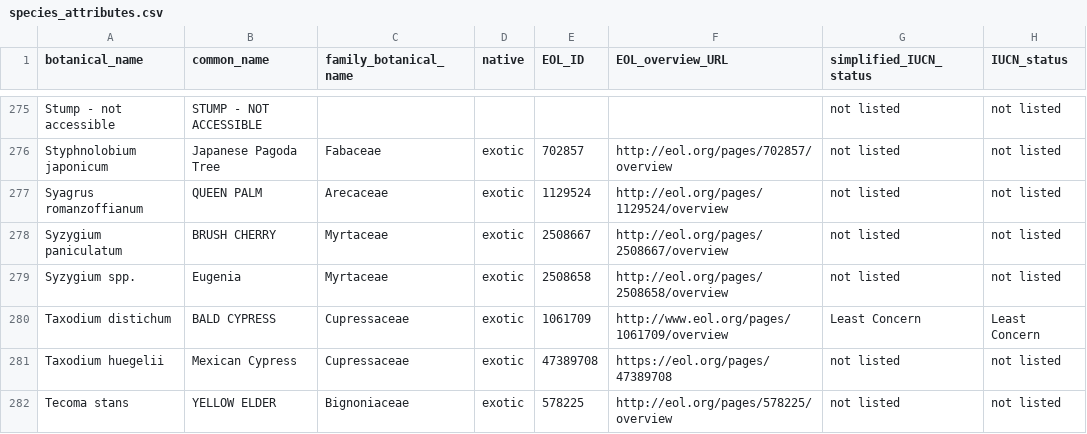
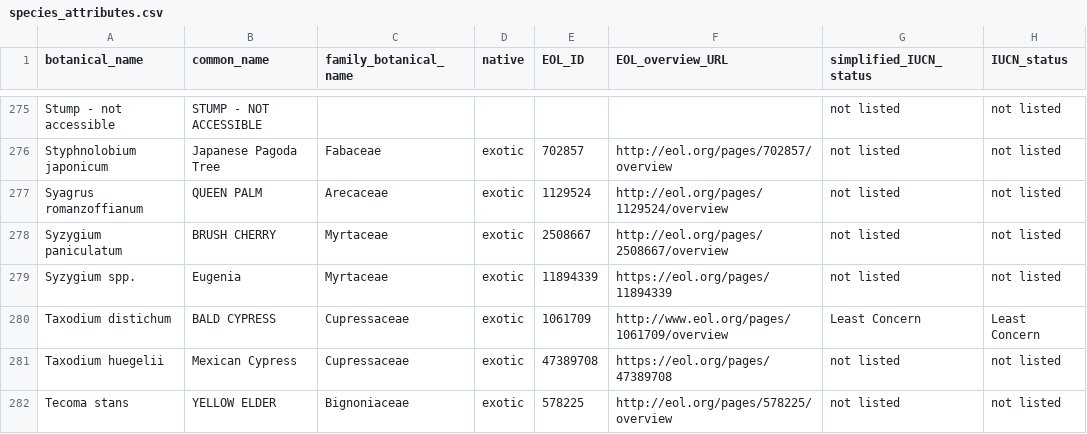
Before and after one commit to Public-Tree-Map/public-tree-map-data-pipeline, a CSV file: data/species_attributes.csv, drawn as a sheet; only a part is shown, gaps mark what is left out; the diff names each change by its address in the sheet, - before the commit and + after, or states it on an @@ line.

Commit message:
update Syzygium spp. EOL ID

```diff
--- a/data/species_attributes.csv
+++ b/data/species_attributes.csv
-E279 (EOL_ID): 2508658
+E279 (EOL_ID): 11894339
-F279 (EOL_overview_URL): http://eol.org/pages/2508658/overview
+F279 (EOL_overview_URL): https://eol.org/pages/11894339
```
